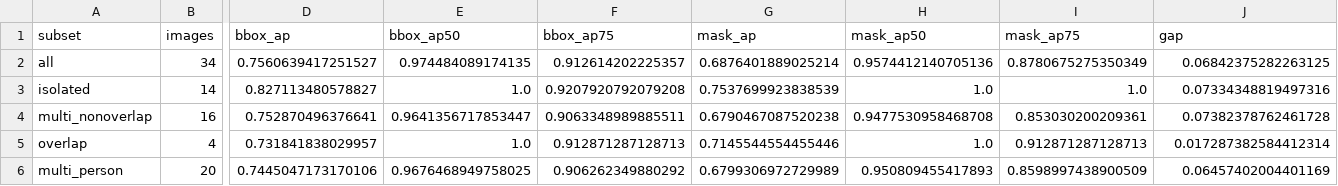
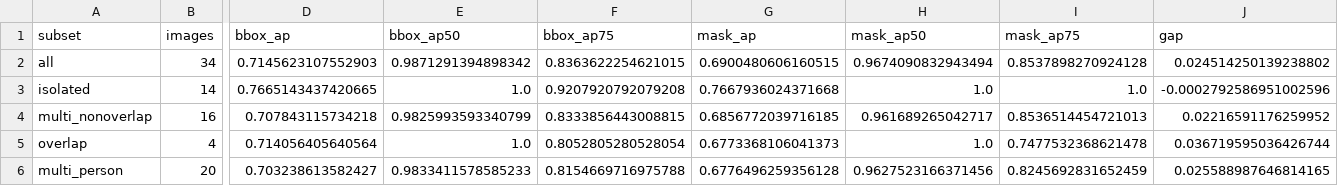
Before and after one commit to arsenez2006/CVProject, a CSV file: results/threshold_sensitivity/subset_metrics_iou020.csv, drawn as a sheet; only a part is shown, gaps mark what is left out; the diff names each change by its address in the sheet, - before the commit and + after, or states it on an @@ line.

```diff
--- a/results/threshold_sensitivity/subset_metrics_iou020.csv
+++ b/results/threshold_sensitivity/subset_metrics_iou020.csv
-D2 (bbox_ap): 0.7560639417251527
+D2 (bbox_ap): 0.7145623107552903
-E2 (bbox_ap50): 0.974484089174135
+E2 (bbox_ap50): 0.9871291394898342
-F2 (bbox_ap75): 0.912614202225357
+F2 (bbox_ap75): 0.8363622254621015
-G2 (mask_ap): 0.6876401889025214
+G2 (mask_ap): 0.6900480606160515
-H2 (mask_ap50): 0.9574412140705136
+H2 (mask_ap50): 0.9674090832943494
-I2 (mask_ap75): 0.8780675275350349
+I2 (mask_ap75): 0.8537898270924128
-J2 (gap): 0.06842375282263125
+J2 (gap): 0.024514250139238802
-D3 (bbox_ap): 0.827113480578827
+D3 (bbox_ap): 0.7665143437420665
-G3 (mask_ap): 0.7537699923838539
+G3 (mask_ap): 0.7667936024371668
-J3 (gap): 0.07334348819497316
+J3 (gap): -0.0002792586951002596
-D4 (bbox_ap): 0.752870496376641
+D4 (bbox_ap): 0.707843115734218
-E4 (bbox_ap50): 0.9641356717853447
+E4 (bbox_ap50): 0.9825993593340799
-F4 (bbox_ap75): 0.9063348989885511
+F4 (bbox_ap75): 0.8333856443008815
-G4 (mask_ap): 0.6790467087520238
+G4 (mask_ap): 0.6856772039716185
-H4 (mask_ap50): 0.9477530958468708
+H4 (mask_ap50): 0.961689265042717
-I4 (mask_ap75): 0.853030200209361
+I4 (mask_ap75): 0.8536514454721013
-J4 (gap): 0.07382378762461728
+J4 (gap): 0.02216591176259952
-D5 (bbox_ap): 0.731841838029957
+D5 (bbox_ap): 0.714056405640564
-F5 (bbox_ap75): 0.912871287128713
+F5 (bbox_ap75): 0.8052805280528054
-G5 (mask_ap): 0.7145544554455446
+G5 (mask_ap): 0.6773368106041373
-I5 (mask_ap75): 0.912871287128713
+I5 (mask_ap75): 0.7477532368621478
-J5 (gap): 0.017287382584412314
+J5 (gap): 0.036719595036426744
-D6 (bbox_ap): 0.7445047173170106
+D6 (bbox_ap): 0.703238613582427
-E6 (bbox_ap50): 0.9676468949758025
+E6 (bbox_ap50): 0.9833411578585233
-F6 (bbox_ap75): 0.906262349880292
+F6 (bbox_ap75): 0.8154669716975788
-G6 (mask_ap): 0.6799306972729989
+G6 (mask_ap): 0.6776496259356128
-H6 (mask_ap50): 0.950809455417893
+H6 (mask_ap50): 0.9627523166371456
-I6 (mask_ap75): 0.8598997438900509
+I6 (mask_ap75): 0.8245692831652459
-J6 (gap): 0.06457402004401169
+J6 (gap): 0.025588987646814165
```
Also changed, not shown: results/threshold_sensitivity/subset_metrics_iou005.csv, results/threshold_sensitivity/subset_metrics_iou010.csv, 6 other files.
